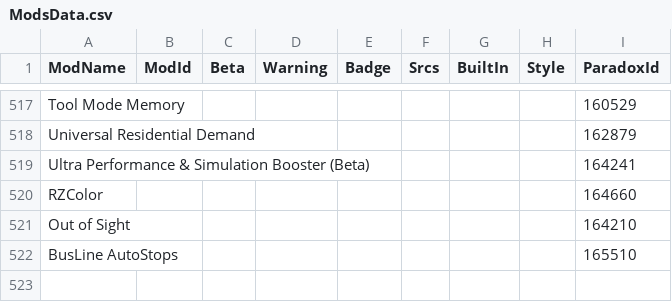
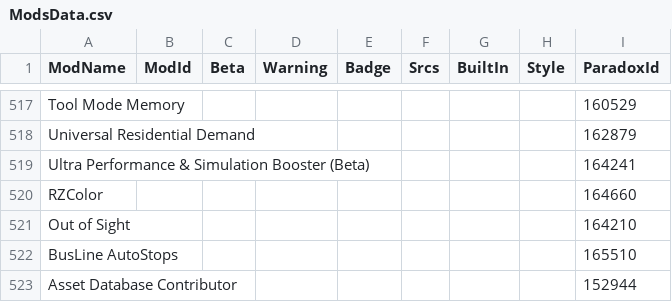
Before and after one commit to CitiesSkylinesModding/CustomizableMenuDatabase, a CSV file: ModsData.csv, drawn as a sheet; only a part is shown, gaps mark what is left out; the diff names each change by its address in the sheet, - before the commit and + after, or states it on an @@ line.

```diff
--- a/ModsData.csv
+++ b/ModsData.csv
+row 523: Asset Database Contributor |  |  |  |  |  |  |  | 152944
```
